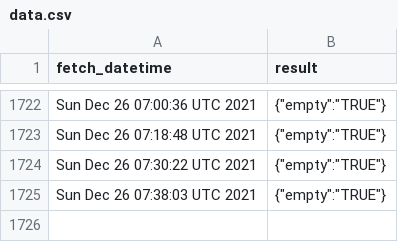
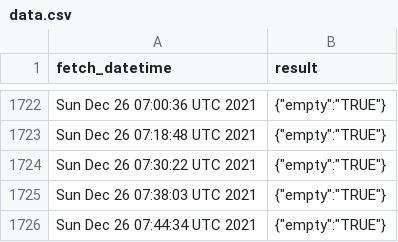
Before and after one commit to Gchahm/gnib-appointment-checker, a CSV file: data.csv, drawn as a sheet; only a part is shown, gaps mark what is left out.

```diff
--- a/data.csv
+++ b/data.csv
@@ -1725 +1725,2 @@ Sun Dec 26 07:30:22 UTC 2021,"{""empty"":""TRUE""}"
 Sun Dec 26 07:38:03 UTC 2021,"{""empty"":""TRUE""}"
+Sun Dec 26 07:44:34 UTC 2021,"{""empty"":""TRUE""}"
```
